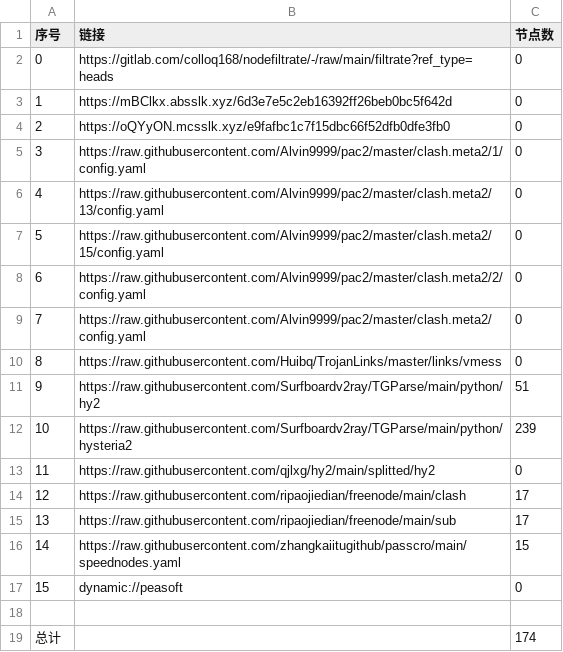
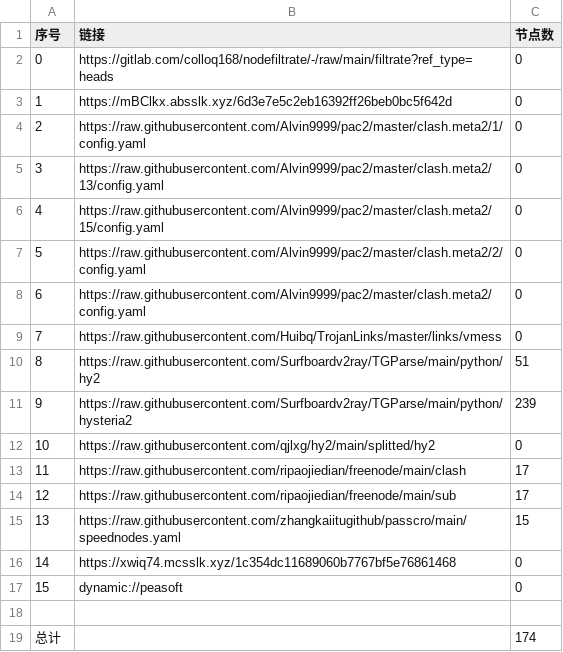
Before and after one commit to lejia1314520/AutoMergePublicNodes, a CSV file: list_result.csv, drawn as a sheet; removed rows and columns are numbered as before the commit, all else as after; the diff names each change by its address in the sheet, - before the commit and + after, or states it on an @@ line.

```diff
--- a/list_result.csv
+++ b/list_result.csv
-row 4: 2 | https://oQYyON.mcsslk.xyz/e9fafbc1c7f15dbc66f52dfb0dfe3fb0 | 0
@@ column A (序号) renumbered between rows 4 and 15 @@
+row 16: 14 | https://xwiq74.mcsslk.xyz/1c354dc11689060b7767bf5e76861468 | 0
```
Also changed, not shown: 24 other files.
